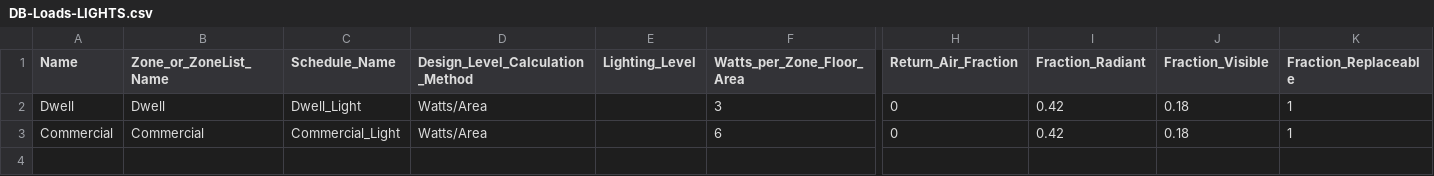
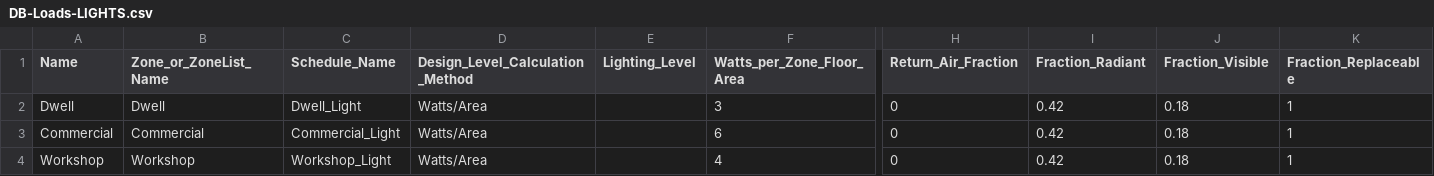
Before and after one commit to UCL/simstock_qgis, a CSV file: simstock_qgis/Database/DB-Loads-LIGHTS.csv, drawn as a sheet; only a part is shown, gaps mark what is left out; rows hold the shown columns only; the diff names each change by its address in the sheet, - before the commit and + after, or states it on an @@ line.

```diff
--- a/simstock_qgis/Database/DB-Loads-LIGHTS.csv
+++ b/simstock_qgis/Database/DB-Loads-LIGHTS.csv
+row 4: Workshop | Workshop | Workshop_Light | Watts/Area |  | 4 | 0 | 0.42 | 0.18 | 1
```
Also changed, not shown: simstock_qgis/Database/DB-Loads-ELECTRICEQUIPMENT.csv, simstock_qgis/Database/DB-Loads-PEOPLE.csv, 2 other files.
